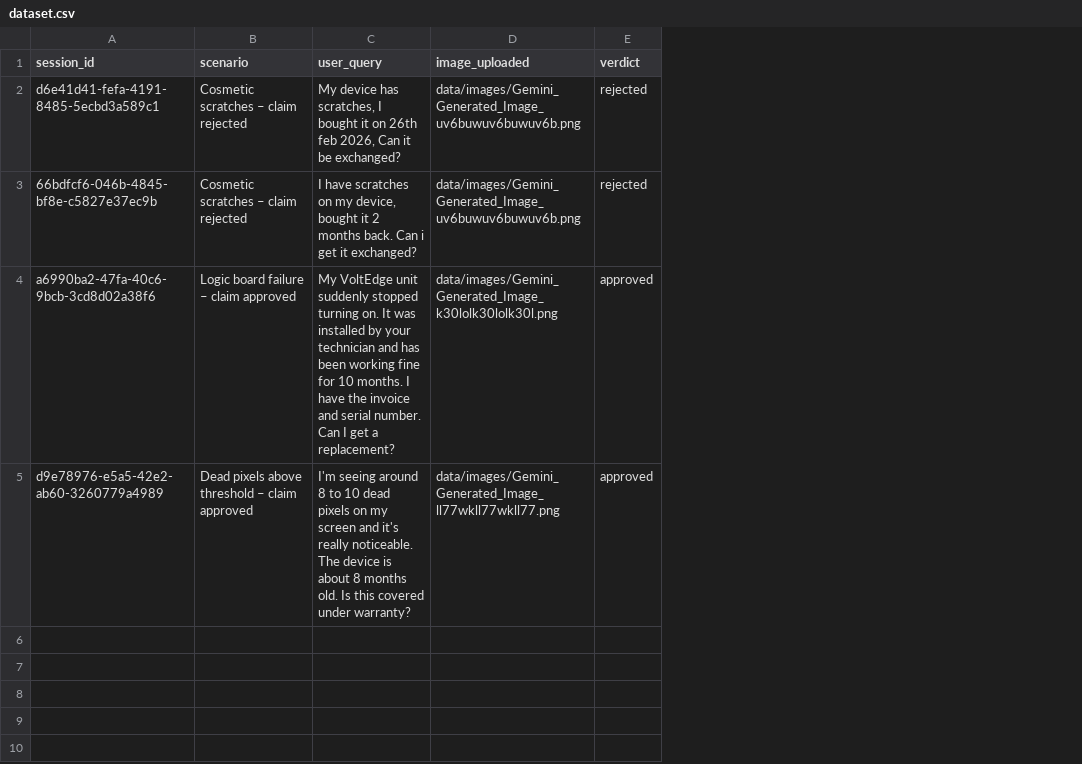
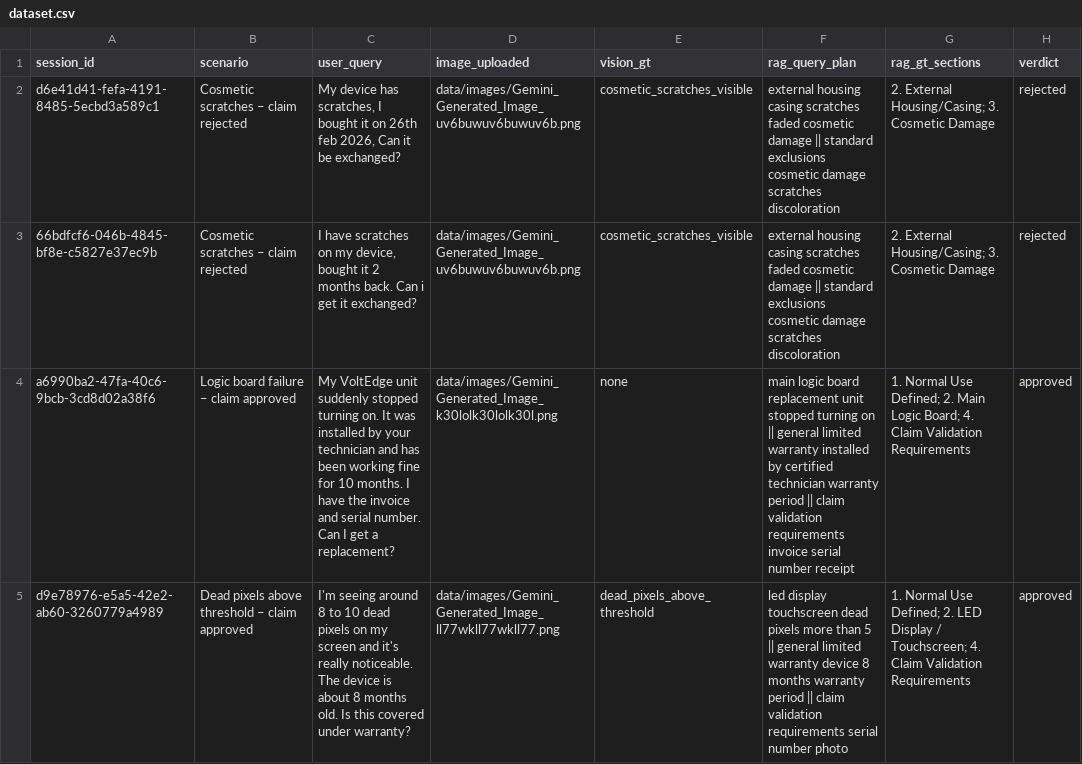
Before and after one commit to JyotsanaS/Warranty-Claims-Agent, a CSV file: data/scenarios/dataset.csv, drawn as a sheet; only a part is shown; the diff names each change by its address in the sheet, - before the commit and + after, or states it on an @@ line.

```diff
--- a/data/scenarios/dataset.csv
+++ b/data/scenarios/dataset.csv
+column E (vision_gt), rows 2-5: cosmetic_scratches_visible | cosmetic_scratches_visible | none | dead_pixels_above_threshold
+column F (rag_query_plan), rows 2-5: external housing casing scratches faded cosmetic damage || standard exclusions cosmetic damage scratches discoloration | external housing casing scratches faded cosmetic damage || standard exclusions cosmetic damage scratches discoloration | main logic board replacement unit stopped turning on || general limited warranty installed by certified technician warranty period || claim validation requirements invoice serial number receipt | led display touchscreen dead pixels more than 5 || general limited warranty device 8 months warranty period || claim validation requirements serial number photo
+column G (rag_gt_sections), rows 2-5: 2. External Housing/Casing; 3. Cosmetic Damage | 2. External Housing/Casing; 3. Cosmetic Damage | 1. Normal Use Defined; 2. Main Logic Board; 4. Claim Validation Requirements | 1. Normal Use Defined; 2. LED Display / Touchscreen; 4. Claim Validation Requirements
```
Also changed, not shown: 7 other files.
